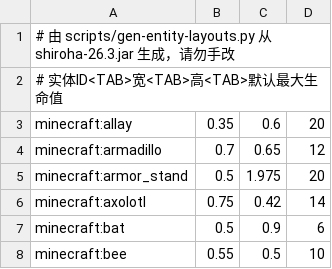
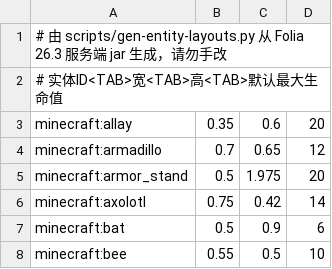
Before and after one commit to Cherry7593/YuiMorph, a TSV file: plugin/src/main/resources/entity-traits.tsv, drawn as a sheet; only a part is shown.

```diff
--- a/plugin/src/main/resources/entity-traits.tsv
+++ b/plugin/src/main/resources/entity-traits.tsv
@@ -1,2 +1,2 @@
-# 由 scripts/gen-entity-layouts.py 从 shiroha-26.3.jar 生成，请勿手改
+# 由 scripts/gen-entity-layouts.py 从 Folia 26.3 服务端 jar 生成，请勿手改
 # 实体ID<TAB>宽<TAB>高<TAB>默认最大生命值
```
Also changed, not shown: plugin/src/main/resources/entity-layouts.tsv, 5 other files.
